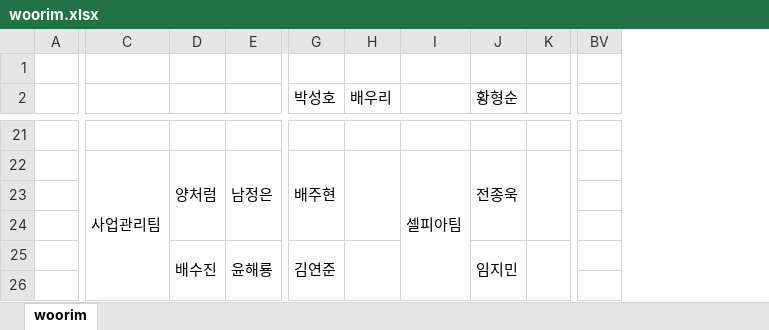
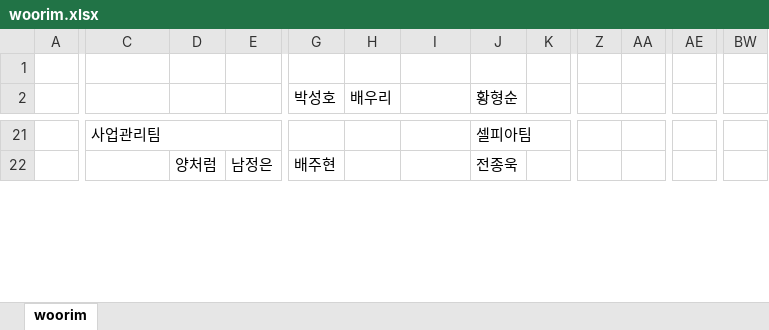
Before and after one commit to Cowave-Office/office-map, an Excel workbook: woorim.xlsx, sheet woorim, drawn as a sheet; only a part is shown, gaps mark what is left out; values as stored, in another font and other column widths than the file's, no cell formats; removed rows and columns are numbered as before the commit, all else as after; rows hold the shown columns only; the diff covers the shown part only; the diff names each change by its address in the sheet, - before the commit and + after, or states it on an @@ line.

```diff
--- a/woorim.xlsx (sheet woorim)
+++ b/woorim.xlsx (sheet woorim)
+column Z, empty
+column AA, empty
+column AE, empty
-column BV, empty
+column BW, empty
-C21: (empty)
+C21: 사업관리팀
+C21:E21 merged
-J21 (황형순): (empty)
+J21 (황형순): 셀피아팀
+J21:L21 merged
-C22: 사업관리팀
+C22: (empty)
-C22:C27 merged
-D22:D24 merged
+D22:D24 merged
-E22:E24 merged
+E22:E24 merged
-G22:G24 merged
+G22:G24 merged
-H22:H24 merged
+H22:H24 merged
-I22: 셀피아팀
+I22: (empty)
-I22:I27 merged
-J22:J24 merged
+J22:J24 merged
-K22:K24 merged
+K22:K24 merged
-row 23: (empty)
-row 24: (empty)
-row 25:  |  | 배수진 | 윤해룡 | 김연준 |  |  | 임지민
-row 26: (empty)
```
Also changed, not shown: 31 added rows, 33 removed rows, 3 removed columns, 43 edited cells and merged cells elsewhere in this sheet, cell formats, daerung.xlsx, dk17.xlsx, 2 other files.
